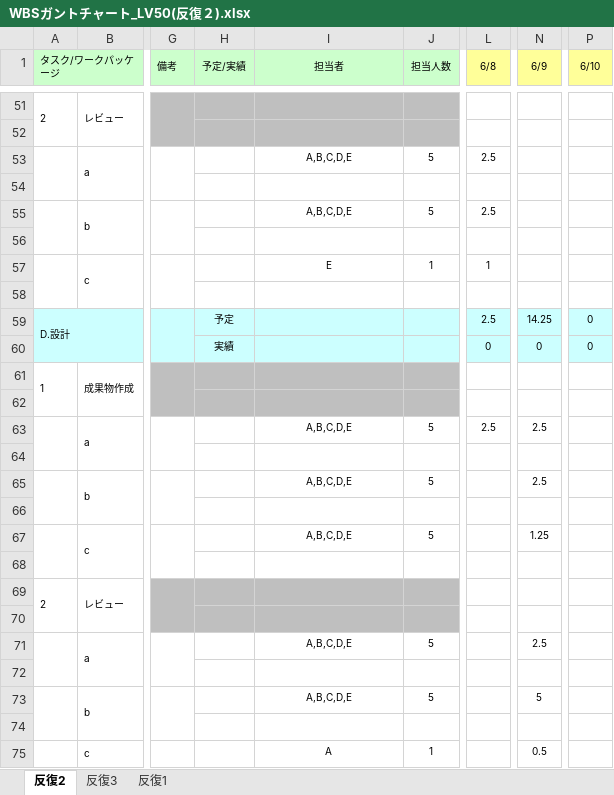
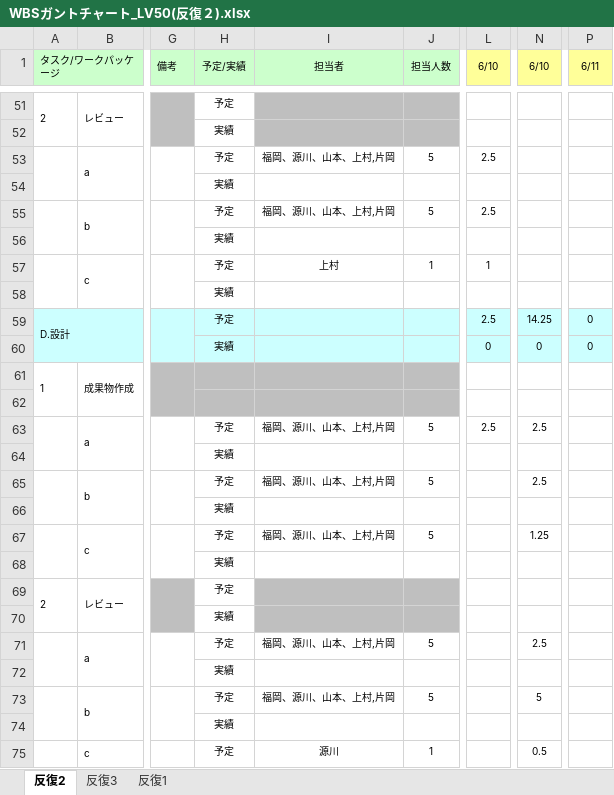
Before and after one commit to s-uemrua/Level50, an Excel workbook: 第二反復/計画/WBSガントチャート_LV50(反復２).xlsx, sheet 反復2, drawn as a sheet; only a part is shown, gaps mark what is left out; values as stored, in another font and other column widths than the file's, no borders; charts and pictures and conditional formats not drawn; the diff covers the shown part only; the diff names each change by its address in the sheet, - before the commit and + after, or states it on an @@ line.

```diff
--- a/第二反復/計画/WBSガントチャート_LV50(反復２).xlsx (sheet 反復2)
+++ b/第二反復/計画/WBSガントチャート_LV50(反復２).xlsx (sheet 反復2)
-L1: 6/8
+L1: 6/10
-N1: 6/9
+N1: 6/10
-P1: 6/10
+P1: 6/11
-H51 (予定/実績): (empty)
+H51 (予定/実績): 予定
-H51:H52 fill: #BFBFBF
+H51:H52 fill: none
-H52 (予定/実績): (empty)
+H52 (予定/実績): 実績
-H53 (予定/実績): (empty)
+H53 (予定/実績): 予定
-I53 (担当者): A,B,C,D,E
+I53 (担当者): 福岡、源川、山本、上村,片岡
-H54 (予定/実績): (empty)
+H54 (予定/実績): 実績
-H55 (予定/実績): (empty)
+H55 (予定/実績): 予定
-I55 (担当者): A,B,C,D,E
+I55 (担当者): 福岡、源川、山本、上村,片岡
-H56 (予定/実績): (empty)
+H56 (予定/実績): 実績
-H57 (予定/実績): (empty)
+H57 (予定/実績): 予定
-I57 (担当者): E
+I57 (担当者): 上村
-H58 (予定/実績): (empty)
+H58 (予定/実績): 実績
-H63 (予定/実績): (empty)
+H63 (予定/実績): 予定
-I63 (担当者): A,B,C,D,E
+I63 (担当者): 福岡、源川、山本、上村,片岡
-H64 (予定/実績): (empty)
+H64 (予定/実績): 実績
-H65 (予定/実績): (empty)
+H65 (予定/実績): 予定
-I65 (担当者): A,B,C,D,E
+I65 (担当者): 福岡、源川、山本、上村,片岡
-H66 (予定/実績): (empty)
+H66 (予定/実績): 実績
-H67 (予定/実績): (empty)
+H67 (予定/実績): 予定
-I67 (担当者): A,B,C,D,E
+I67 (担当者): 福岡、源川、山本、上村,片岡
-H68 (予定/実績): (empty)
+H68 (予定/実績): 実績
-H69 (予定/実績): (empty)
+H69 (予定/実績): 予定
-H69:H70 fill: #BFBFBF
+H69:H70 fill: none
-H70 (予定/実績): (empty)
+H70 (予定/実績): 実績
-H71 (予定/実績): (empty)
+H71 (予定/実績): 予定
-I71 (担当者): A,B,C,D,E
+I71 (担当者): 福岡、源川、山本、上村,片岡
-H72 (予定/実績): (empty)
+H72 (予定/実績): 実績
-H73 (予定/実績): (empty)
+H73 (予定/実績): 予定
-I73 (担当者): A,B,C,D,E
+I73 (担当者): 福岡、源川、山本、上村,片岡
-H74 (予定/実績): (empty)
+H74 (予定/実績): 実績
-H75 (予定/実績): (empty)
+H75 (予定/実績): 予定
-I75 (担当者): A
+I75 (担当者): 源川
```
Also changed, not shown: 16 added rows, 16 removed rows, 2 moved rows, 66 edited cells, cell formats and merged cells elsewhere in this sheet, formulas that keep their value.
